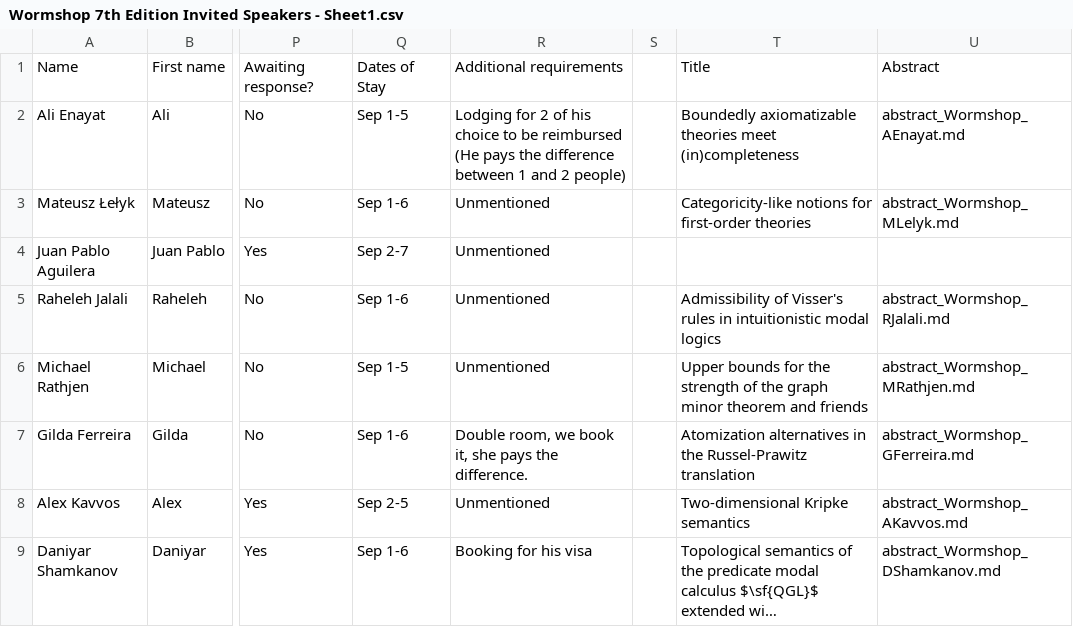
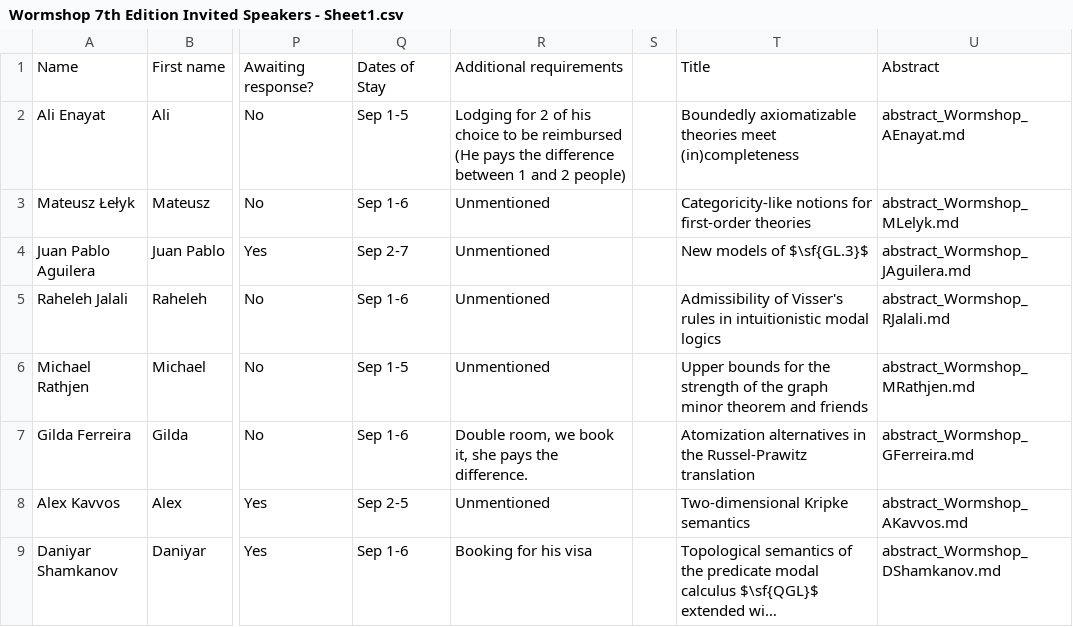
Before and after one commit to PhiProven/conference-website, a CSV file: _data/invited-talks/Wormshop 7th Edition Invited Speakers - Sheet1.csv, drawn as a sheet; only a part is shown, gaps mark what is left out; long unchanged cells end in …; the diff names each change by its address in the sheet, - before the commit and + after, or states it on an @@ line.

Commit message:
a: added more abstracts

```diff
--- a/_data/invited-talks/Wormshop 7th Edition Invited Speakers - Sheet1.csv
+++ b/_data/invited-talks/Wormshop 7th Edition Invited Speakers - Sheet1.csv
-T4: (empty)
+T4: New models of $\sf{GL.3}$
-U4: (empty)
+U4: abstract_Wormshop_JAguilera.md
```
Also changed, not shown: 3 other files.
